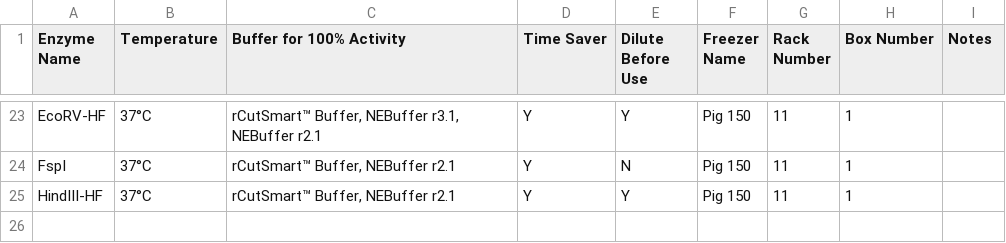
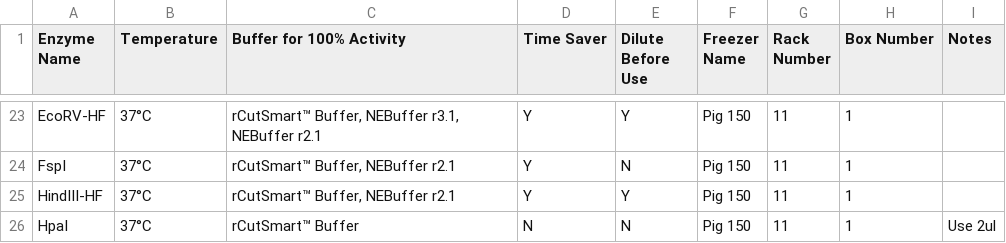
Before and after one commit to bnhenry08/inventory-app, a CSV file: restriction_enzymes.csv, drawn as a sheet; only a part is shown, gaps mark what is left out.

Commit message:
Update restriction enzyme inventory 2026-10-15 16:21:45.752340

```diff
--- a/restriction_enzymes.csv
+++ b/restriction_enzymes.csv
@@ -25 +25,2 @@ FspI,37°C,"rCutSmart™ Buffer, NEBuffer r2.1",Y,N,Pig 150,11,1,
 HindIII-HF,37°C,"rCutSmart™ Buffer, NEBuffer r2.1",Y,Y,Pig 150,11,1,
+HpaI,37°C,rCutSmart™ Buffer,N,N,Pig 150,11,1,Use 2ul
```
